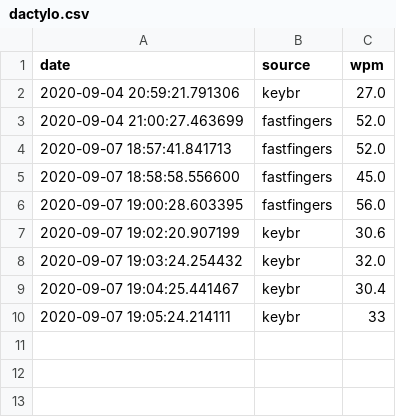
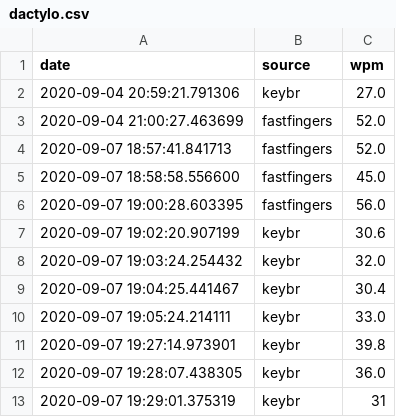
Before and after one commit to ycouble/public_data, a CSV file: dactylo.csv, drawn as a sheet.

Commit message:
'dactylo stats 2020-09-07'

```diff
--- a/dactylo.csv
+++ b/dactylo.csv
@@ -9,2 +9,5 @@ date,source,wpm
 2020-09-07 19:04:25.441467,keybr,30.4
-2020-09-07 19:05:24.214111,keybr,33
+2020-09-07 19:05:24.214111,keybr,33.0
+2020-09-07 19:27:14.973901,keybr,39.8
+2020-09-07 19:28:07.438305,keybr,36.0
+2020-09-07 19:29:01.375319,keybr,31
```
